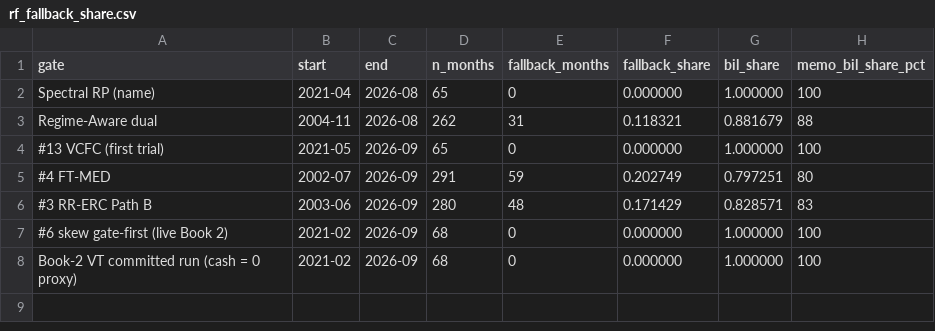
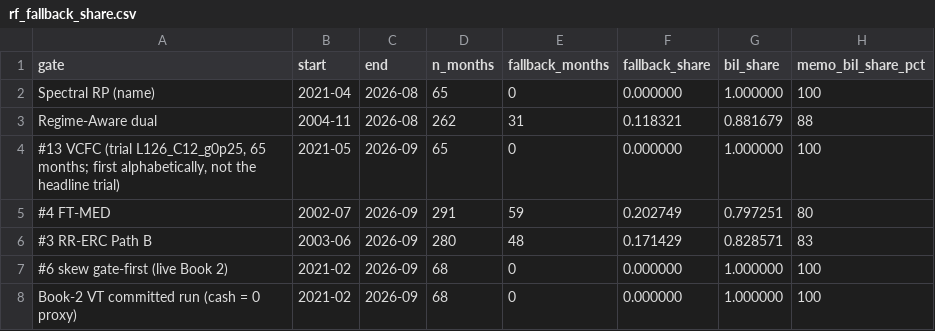
Before and after one commit to jgridifier/usa-etf-feature-pipeline, a CSV file: data/processed/cash_null_audit/rf_fallback_share.csv, drawn as a sheet.

```diff
--- a/data/processed/cash_null_audit/rf_fallback_share.csv
+++ b/data/processed/cash_null_audit/rf_fallback_share.csv
@@ -3,3 +3,3 @@ Spectral RP (name),2021-04,2026-08,65,0,0.000000,1.000000,100
 Regime-Aware dual,2004-11,2026-08,262,31,0.118321,0.881679,88
-#13 VCFC (first trial),2021-05,2026-09,65,0,0.000000,1.000000,100
+"#13 VCFC (trial L126_C12_g0p25, 65 months; first alphabetically, not the headline trial)",2021-05,2026-09,65,0,0.000000,1.000000,100
 #4 FT-MED,2002-07,2026-09,291,59,0.202749,0.797251,80
```
Also changed, not shown: data/processed/cash_null_audit/reconciliation.csv, 10 other files.
